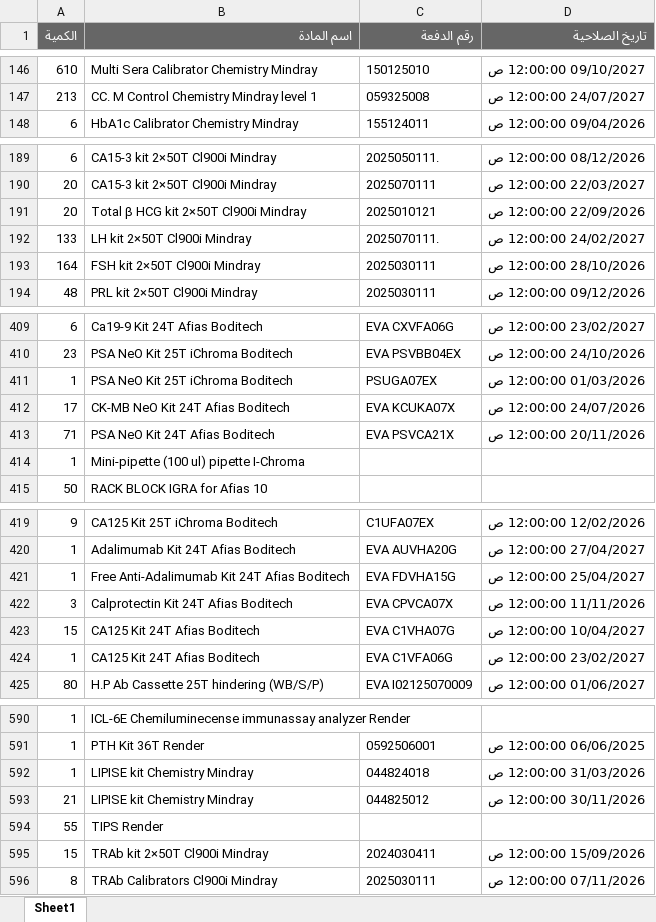
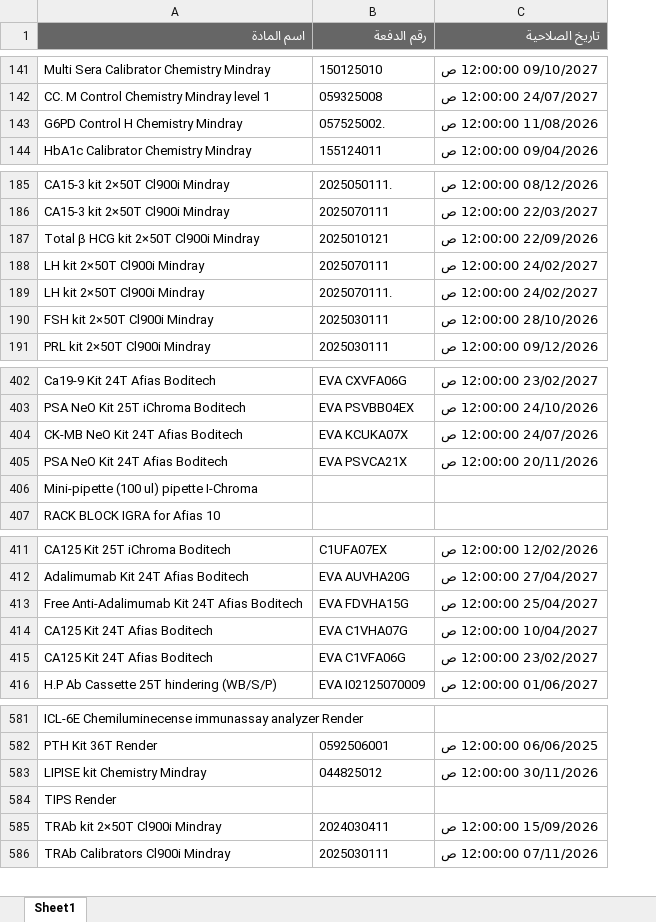
Before and after one commit to abdallawolf92/expiry-check, an Excel workbook: المواد.xlsx, sheet Sheet1, drawn as a sheet; only a part is shown, gaps mark what is left out; values as stored, in another font and other column widths than the file's, no borders; removed rows and columns are numbered as before the commit, all else as after; the diff covers the shown part only; the diff names each change by its address in the sheet, - before the commit and + after, or states it on an @@ line.

```diff
--- a/المواد.xlsx (sheet Sheet1)
+++ b/المواد.xlsx (sheet Sheet1)
-column A (الكمية), rows 146-148: 610 | 213 | 6; rows 189-194: 6 | 20 | 20 | 133 | 164 | 48; rows 409-410: 6 | 23; rows 412-415: 17 | 71 | 1 | 50; rows 419-421: 9 | 1 | 1; rows 423-425: 15 | 1 | 80; rows 590-591: 1 | 1; rows 593-596: 21 | 55 | 15 | 8
+row 143: G6PD Control H Chemistry Mindray | 057525002. | 11/08/2026 12:00:00 ص
+row 188: LH kit 2×50T Cl900i Mindray | 2025070111 | 24/02/2027 12:00:00 ص
-row 411: 1 | PSA NeO Kit 25T iChroma Boditech | PSUGA07EX | 01/03/2026 12:00:00 ص
-row 422: 3 | Calprotectin Kit 24T Afias Boditech | EVA CPVCA07X | 11/11/2026 12:00:00 ص
-row 592: 1 | LIPISE kit Chemistry Mindray | 044824018 | 31/03/2026 12:00:00 ص
```
Also changed, not shown: 2 added rows and 17 removed rows elsewhere in this sheet.
